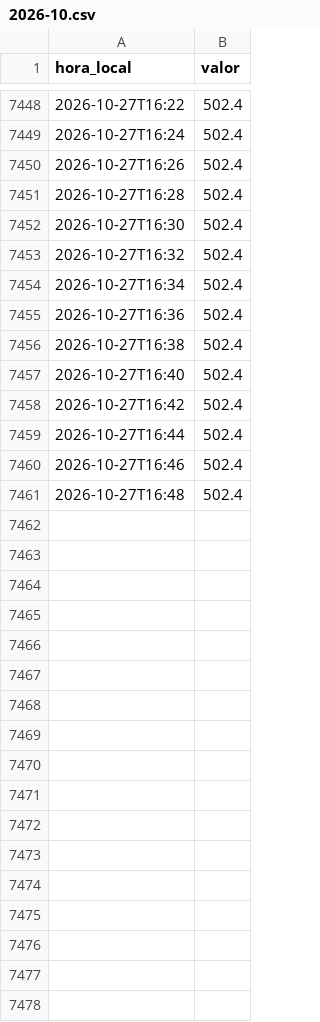
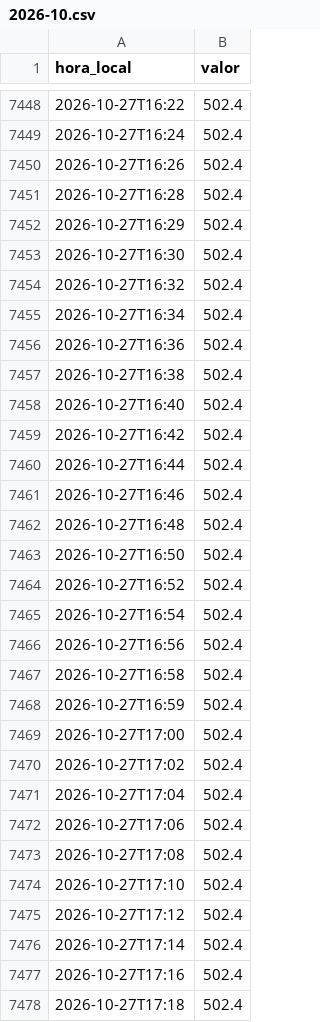
Before and after one commit to blackcrow-66/andes-dga-datos, a CSV file: data/raw/cerro_calan_lluvia/2026-10.csv, drawn as a sheet; only a part is shown, gaps mark what is left out; the diff names each change by its address in the sheet, - before the commit and + after, or states it on an @@ line.

```diff
--- a/data/raw/cerro_calan_lluvia/2026-10.csv
+++ b/data/raw/cerro_calan_lluvia/2026-10.csv
+row 7452: 2026-10-27T16:29 | 502.4
+row 7463: 2026-10-27T16:50 | 502.4
+row 7464: 2026-10-27T16:52 | 502.4
+row 7465: 2026-10-27T16:54 | 502.4
+row 7466: 2026-10-27T16:56 | 502.4
+row 7467: 2026-10-27T16:58 | 502.4
+row 7468: 2026-10-27T16:59 | 502.4
+row 7469: 2026-10-27T17:00 | 502.4
+row 7470: 2026-10-27T17:02 | 502.4
+row 7471: 2026-10-27T17:04 | 502.4
+row 7472: 2026-10-27T17:06 | 502.4
+row 7473: 2026-10-27T17:08 | 502.4
+row 7474: 2026-10-27T17:10 | 502.4
+row 7475: 2026-10-27T17:12 | 502.4
+row 7476: 2026-10-27T17:14 | 502.4
+row 7477: 2026-10-27T17:16 | 502.4
+row 7478: 2026-10-27T17:18 | 502.4
```
Also changed, not shown: data/raw/antupiren_lluvia/2026-10.csv, data/raw/parque_arrayan_lluvia/2026-10.csv, 4 other files.
